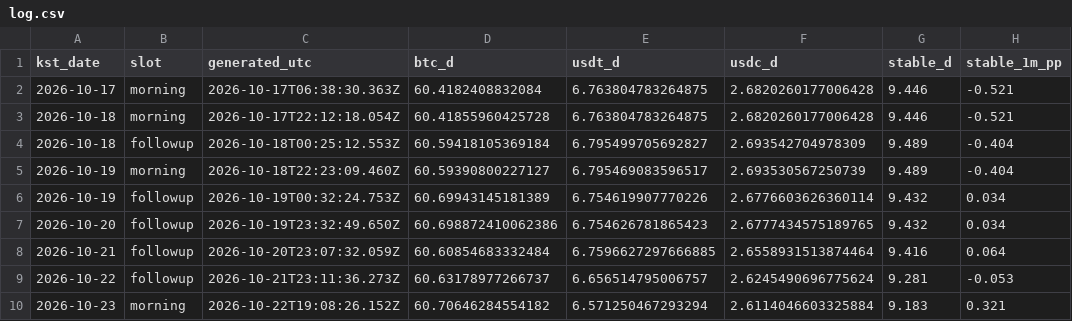
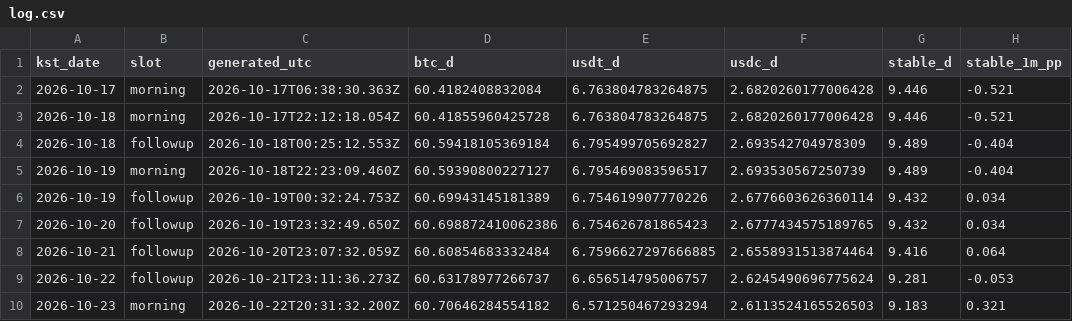
Before and after one commit to tlzkrh1029/daily-crypto-briefing, a CSV file: data/log.csv, drawn as a sheet; only a part is shown; the diff names each change by its address in the sheet, - before the commit and + after, or states it on an @@ line.

```diff
--- a/data/log.csv
+++ b/data/log.csv
-C10 (generated_utc): 2026-10-22T19:08:26.152Z
+C10 (generated_utc): 2026-10-22T20:31:32.200Z
-F10 (usdc_d): 2.6114046603325884
+F10 (usdc_d): 2.6113524165526503
```
Also changed, not shown: 4 other files.
